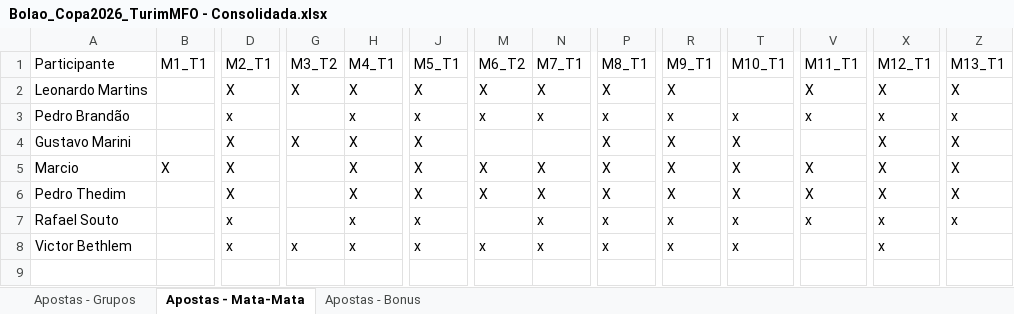
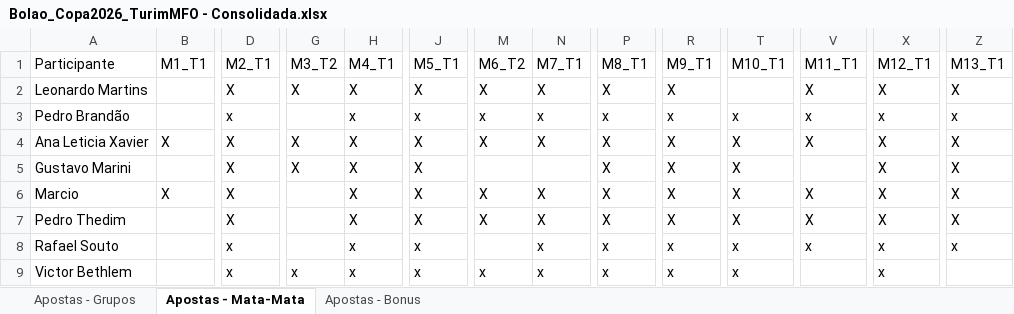
Before and after one commit to pbrandao26/bolao-copa-2026, an Excel workbook: apostas/Bolao_Copa2026_TurimMFO - Consolidada.xlsx, sheet Apostas - Mata-Mata, drawn as a sheet; only a part is shown, gaps mark what is left out; values as stored, in another font and other column widths than the file's, no borders; rows hold the shown columns only; the diff names each change by its address in the sheet, - before the commit and + after, or states it on an @@ line.

Commit message:
atualizei apostas

```diff
--- a/apostas/Bolao_Copa2026_TurimMFO - Consolidada.xlsx (sheet Apostas - Mata-Mata)
+++ b/apostas/Bolao_Copa2026_TurimMFO - Consolidada.xlsx (sheet Apostas - Mata-Mata)
+row 4: Ana Leticia Xavier | X | X | X | X | X | X | X | X | X | X | X | X | X
```
Also changed, not shown: sheet Apostas - Grupos, sheet Apostas - Bonus, 3 other files.
